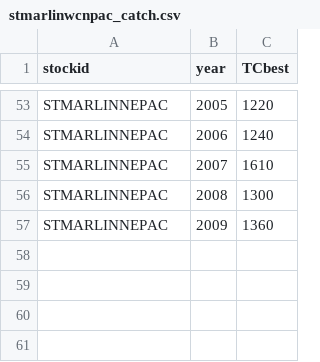
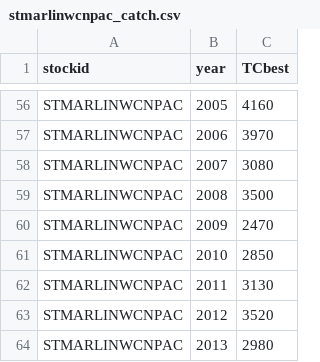
Before and after one commit to connermuir/fish_stuff, a CSV file: data/stmarlinwcnpac_catch.csv, drawn as a sheet; only a part is shown, gaps mark what is left out; addresses are those after the commit; the diff covers the shown part only; the diff names each change by its address in the sheet, - before the commit and + after, or states it on an @@ line.

Commit message:
Billfish catch complete.

```diff
--- a/data/stmarlinwcnpac_catch.csv
+++ b/data/stmarlinwcnpac_catch.csv
-A56:A60 (stockid): STMARLINNEPAC
+A56:A60 (stockid): STMARLINWCNPAC
-C56 (TCbest): 1220
+C56 (TCbest): 4160
-C57 (TCbest): 1240
+C57 (TCbest): 3970
-C58 (TCbest): 1610
+C58 (TCbest): 3080
-C59 (TCbest): 1300
+C59 (TCbest): 3500
-C60 (TCbest): 1360
+C60 (TCbest): 2470
+row 61: STMARLINWCNPAC | 2010 | 2850
+row 62: STMARLINWCNPAC | 2011 | 3130
+row 63: STMARLINWCNPAC | 2012 | 3520
+row 64: STMARLINWCNPAC | 2013 | 2980
```
Also changed, not shown: 3 added rows and 102 edited cells elsewhere in this file, 13 other files.
